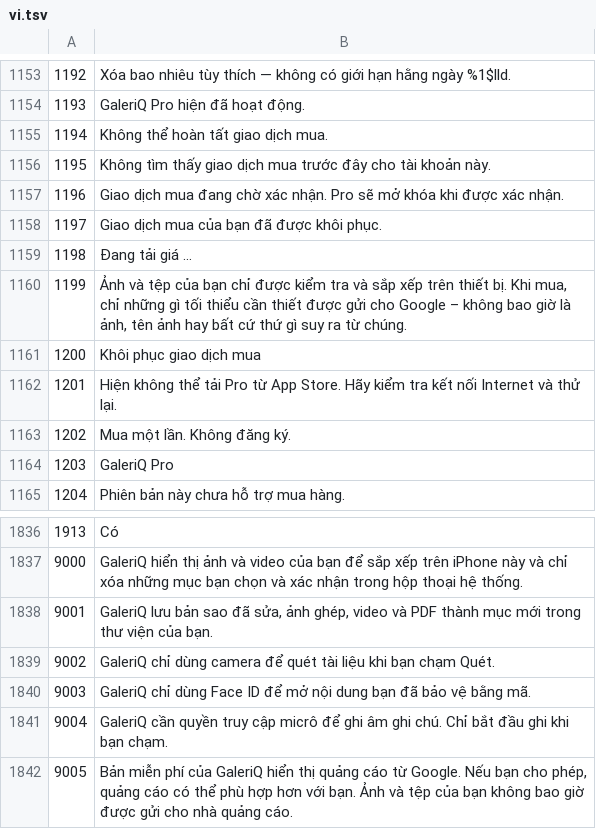
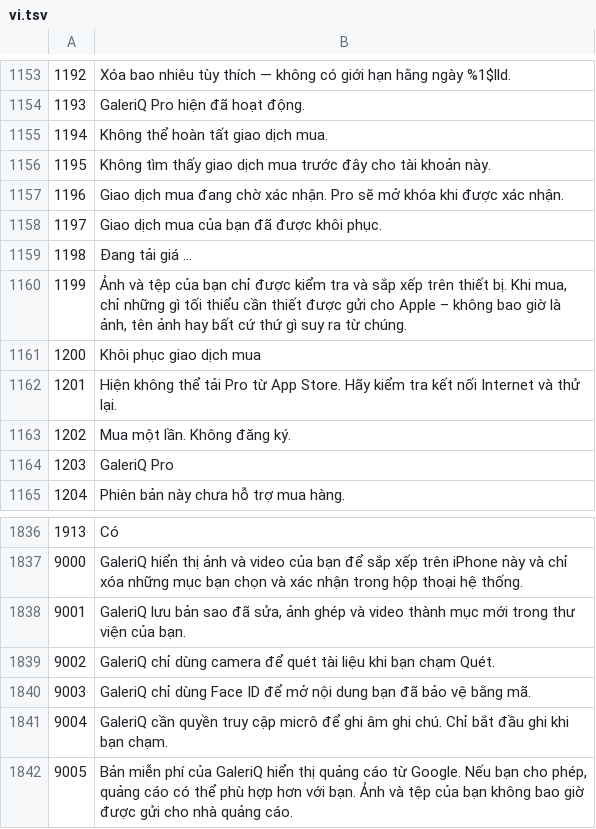
Before and after one commit to mrdevn4ever-sys/PhotoMaid, a TSV file: scripts/i18n/new_langs/vi.tsv, drawn as a sheet; only a part is shown, gaps mark what is left out.

```diff
--- a/scripts/i18n/new_langs/vi.tsv
+++ b/scripts/i18n/new_langs/vi.tsv
@@ -1159,3 +1159,3 @@
 1198	Đang tải giá …
-1199	Ảnh và tệp của bạn chỉ được kiểm tra và sắp xếp trên thiết bị. Khi mua, chỉ những gì tối thiểu cần thiết được gửi cho Google – không bao giờ là ảnh, tên ảnh hay bất cứ thứ gì suy ra từ chúng.
+1199	Ảnh và tệp của bạn chỉ được kiểm tra và sắp xếp trên thiết bị. Khi mua, chỉ những gì tối thiểu cần thiết được gửi cho Apple – không bao giờ là ảnh, tên ảnh hay bất cứ thứ gì suy ra từ chúng.
 1200	Khôi phục giao dịch mua
@@ -1837,3 +1837,3 @@
 9000	GaleriQ hiển thị ảnh và video của bạn để sắp xếp trên iPhone này và chỉ xóa những mục bạn chọn và xác nhận trong hộp thoại hệ thống.
-9001	GaleriQ lưu bản sao đã sửa, ảnh ghép, video và PDF thành mục mới trong thư viện của bạn.
+9001	GaleriQ lưu bản sao đã sửa, ảnh ghép và video thành mục mới trong thư viện của bạn.
 9002	GaleriQ chỉ dùng camera để quét tài liệu khi bạn chạm Quét.
```
Also changed, not shown: scripts/i18n/new_langs/id.tsv, scripts/i18n/new_langs/th.tsv, 14 other files.
